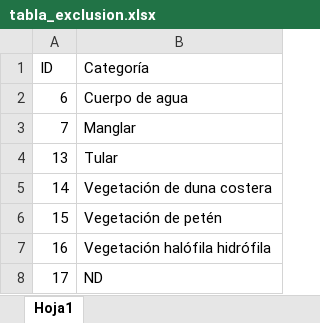
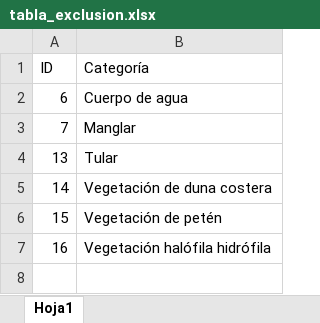
Before and after one commit to lancis-apc/fomix, an Excel workbook: docs/source/recursos/industrial/tabla_exclusion.xlsx, sheet Hoja1, drawn as a sheet; values as stored, in another font and other column widths than the file's, no borders; the diff names each change by its address in the sheet, - before the commit and + after, or states it on an @@ line.

```diff
--- a/docs/source/recursos/industrial/tabla_exclusion.xlsx (sheet Hoja1)
+++ b/docs/source/recursos/industrial/tabla_exclusion.xlsx (sheet Hoja1)
-row 8: 17 | ND
```
Also changed, not shown: docs/source/recursos/agricultura/tabla_agtem_exclusion.xlsx, docs/source/recursos/pec_bovino/tabla_bov_exclusion.xlsx, 34 other files.
